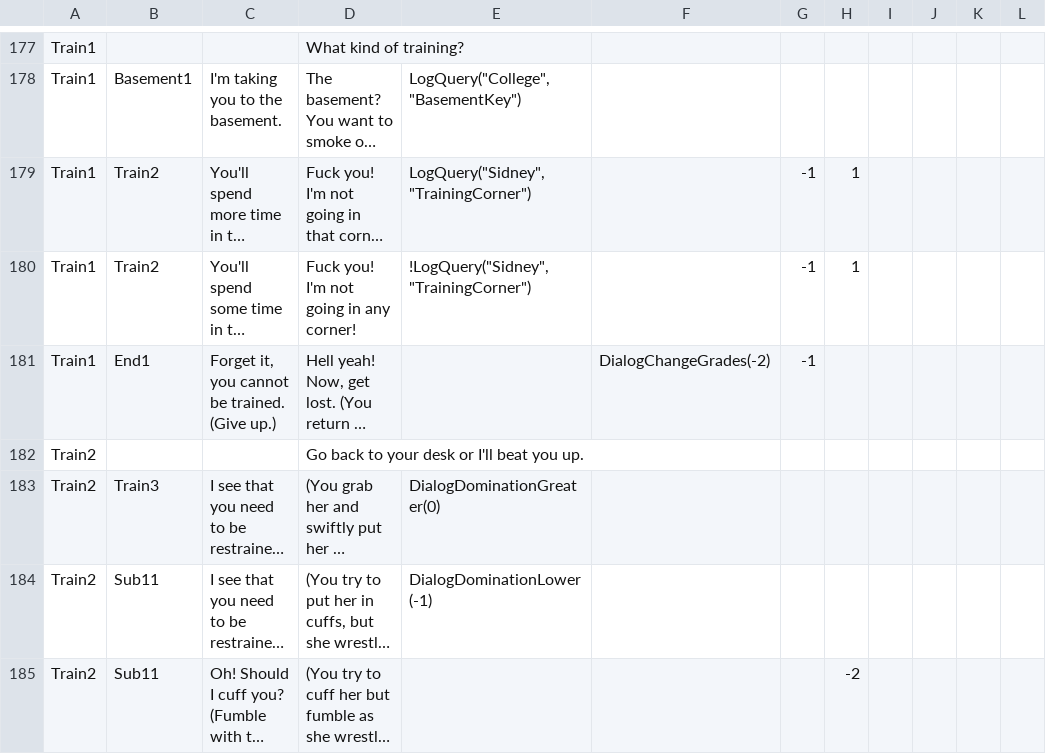
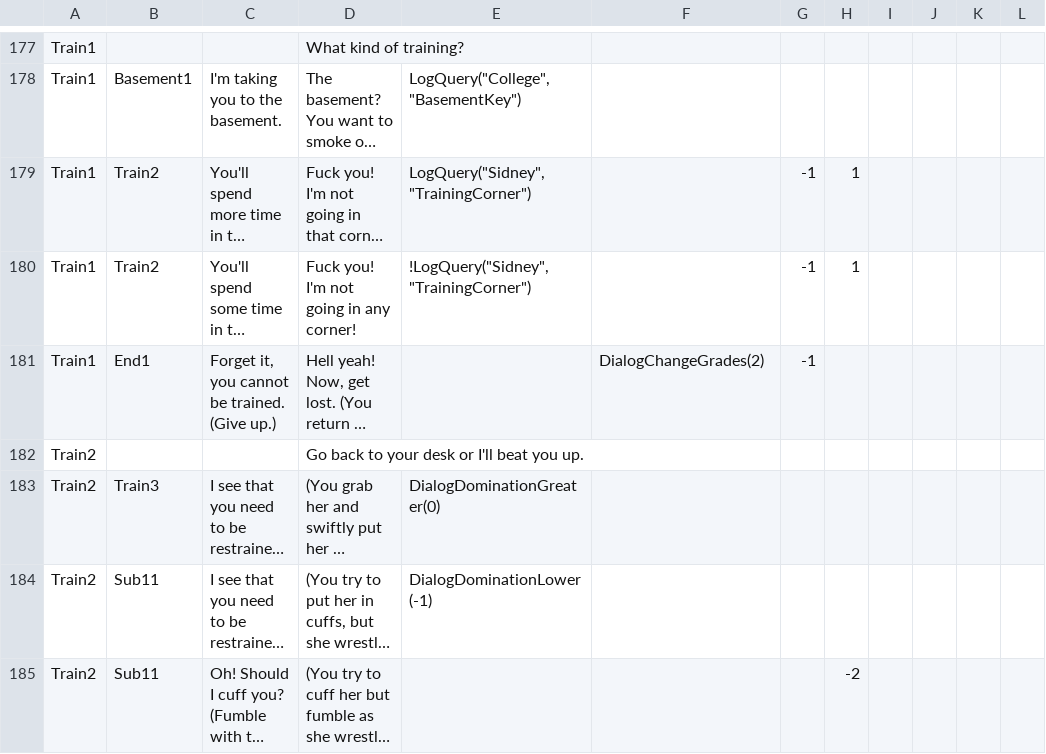
Before and after one commit to wbin13397-arch/BondageTeacher4535343244, a CSV file: Screen/Class/Detention/Dialog_Sidney3.csv, drawn as a sheet; only a part is shown, gaps mark what is left out; long unchanged cells end in …; the diff covers the shown part only; the diff names each change by its address in the sheet, - before the commit and + after, or states it on an @@ line.

```diff
--- a/Screen/Class/Detention/Dialog_Sidney3.csv
+++ b/Screen/Class/Detention/Dialog_Sidney3.csv
-F181: DialogChangeGrades(-2)
+F181: DialogChangeGrades(2)
```
Also changed, not shown: 14 edited cells elsewhere in this file, Screen/Class/Detention/Dialog_Sam1.csv, Screen/Class/Detention/Dialog_Sarah2.csv, 4 other files.
